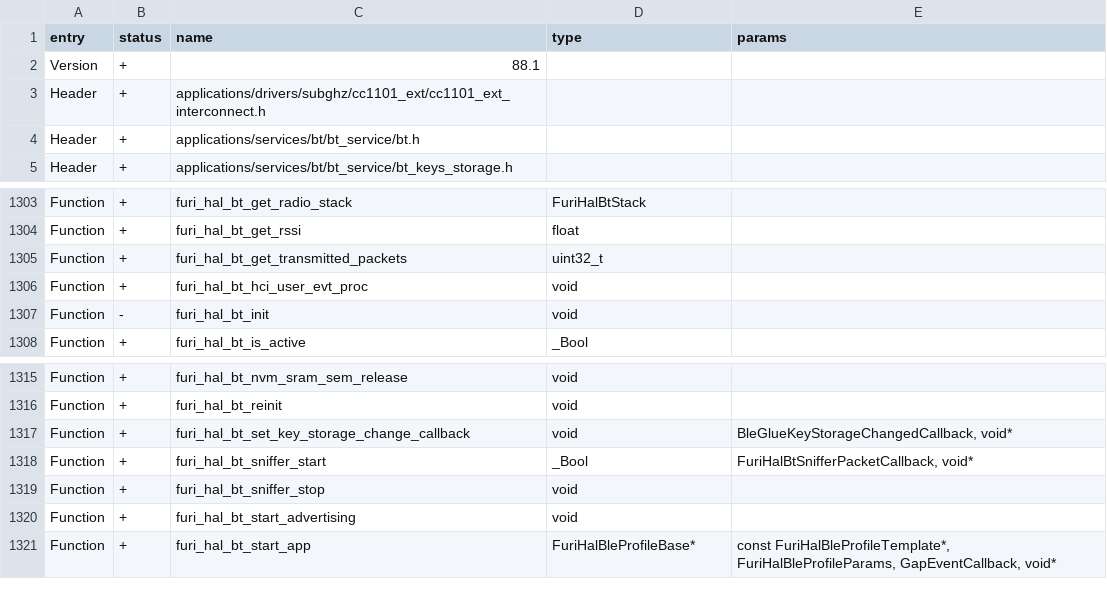
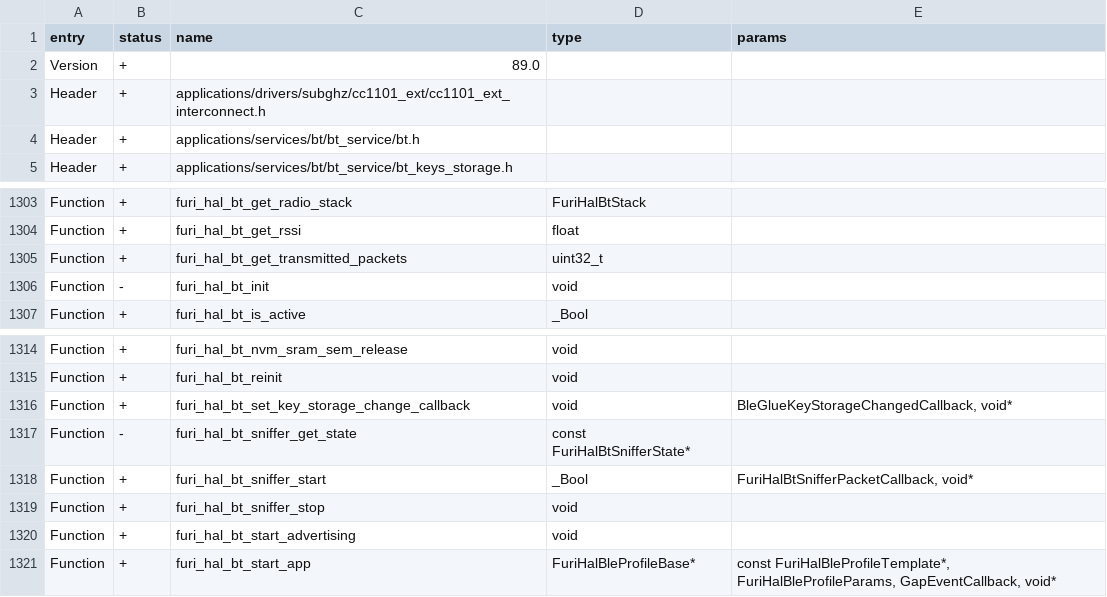
Before and after one commit to carter-0/flipperzero-firmware, a CSV file: targets/f7/api_symbols.csv, drawn as a sheet; only a part is shown, gaps mark what is left out.

Commit message:
feat: get sniffer fully working!

```diff
--- a/targets/f7/api_symbols.csv
+++ b/targets/f7/api_symbols.csv
@@ -1,3 +1,3 @@
 entry,status,name,type,params
-Version,+,88.1,,
+Version,+,89.0,,
 Header,+,applications/drivers/subghz/cc1101_ext/cc1101_ext_interconnect.h,,
@@ -1305,3 +1305,2 @@ Function,+,furi_hal_bt_get_rssi,float,
 Function,+,furi_hal_bt_get_transmitted_packets,uint32_t,
-Function,+,furi_hal_bt_hci_user_evt_proc,void,
 Function,-,furi_hal_bt_init,void,
@@ -1317,2 +1316,3 @@ Function,+,furi_hal_bt_reinit,void,
 Function,+,furi_hal_bt_set_key_storage_change_callback,void,"BleGlueKeyStorageChangedCallback, void*"
+Function,-,furi_hal_bt_sniffer_get_state,const FuriHalBtSnifferState*,
 Function,+,furi_hal_bt_sniffer_start,_Bool,"FuriHalBtSnifferPacketCallback, void*"
```
Also changed, not shown: 4 other files.
